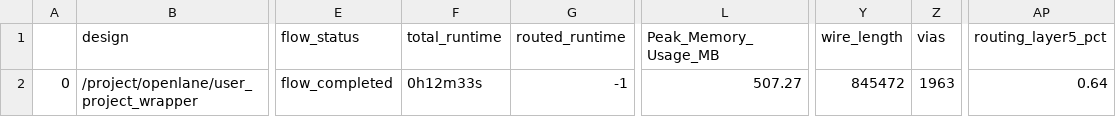
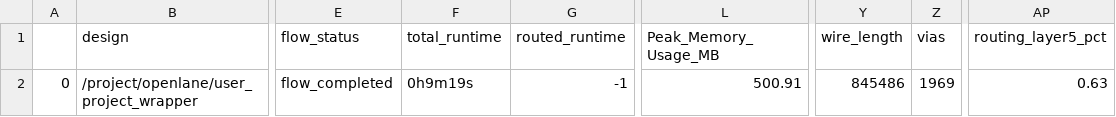
Before and after one commit to htfab/ks-guitar, a CSV file: signoff/user_project_wrapper/final_summary_report.csv, drawn as a sheet; only a part is shown, gaps mark what is left out; the diff names each change by its address in the sheet, - before the commit and + after, or states it on an @@ line.

Commit message:
Rebuild with alternate decap cell

```diff
--- a/signoff/user_project_wrapper/final_summary_report.csv
+++ b/signoff/user_project_wrapper/final_summary_report.csv
-F2 (total_runtime): 0h12m33s
+F2 (total_runtime): 0h9m19s
-L2 (Peak_Memory_Usage_MB): 507.27
+L2 (Peak_Memory_Usage_MB): 500.91
-Y2 (wire_length): 845472
+Y2 (wire_length): 845486
-Z2 (vias): 1963
+Z2 (vias): 1969
-AP2 (routing_layer5_pct): 0.64
+AP2 (routing_layer5_pct): 0.63
```
Also changed, not shown: signoff/user_project/final_summary_report.csv, 11 other files.
